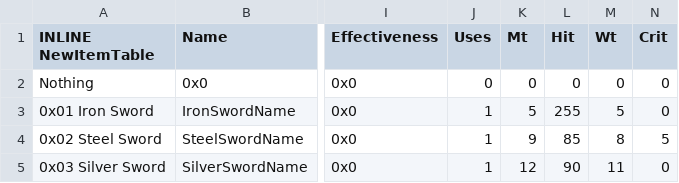
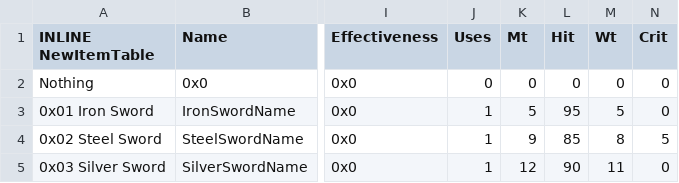
Before and after one commit to GigaExcalibur/Devotia, a CSV file: Tables/NightmareModules/Items/ItemTable.csv, drawn as a sheet; only a part is shown, gaps mark what is left out; the diff names each change by its address in the sheet, - before the commit and + after, or states it on an @@ line.

Commit message:
Weapon triangle shenanigans

```diff
--- a/Tables/NightmareModules/Items/ItemTable.csv
+++ b/Tables/NightmareModules/Items/ItemTable.csv
-L3 (Hit): 255
+L3 (Hit): 95
```
Also changed, not shown: 6 other files.
